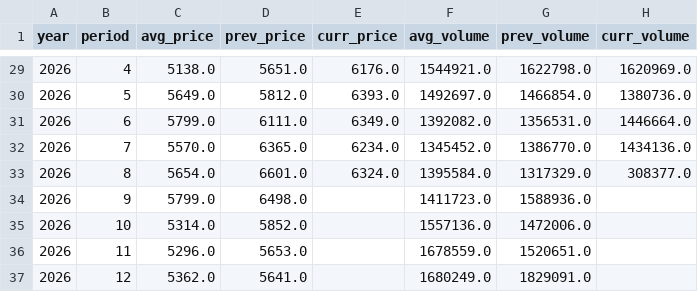
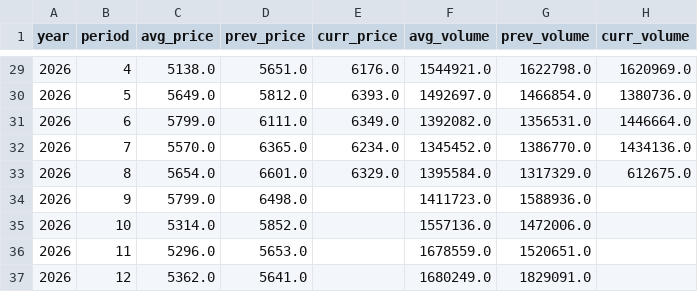
Before and after one commit to seonghwanjhee-ux/pig-price, a CSV file: pig_supply_month.csv, drawn as a sheet; only a part is shown, gaps mark what is left out.

```diff
--- a/pig_supply_month.csv
+++ b/pig_supply_month.csv
@@ -32,3 +32,3 @@
 2026,7,5570.0,6365.0,6234.0,1345452.0,1386770.0,1434136.0
-2026,8,5654.0,6601.0,6324.0,1395584.0,1317329.0,308377.0
+2026,8,5654.0,6601.0,6329.0,1395584.0,1317329.0,612675.0
 2026,9,5799.0,6498.0,,1411723.0,1588936.0,
```
Also changed, not shown: pig_supply_week.csv.
